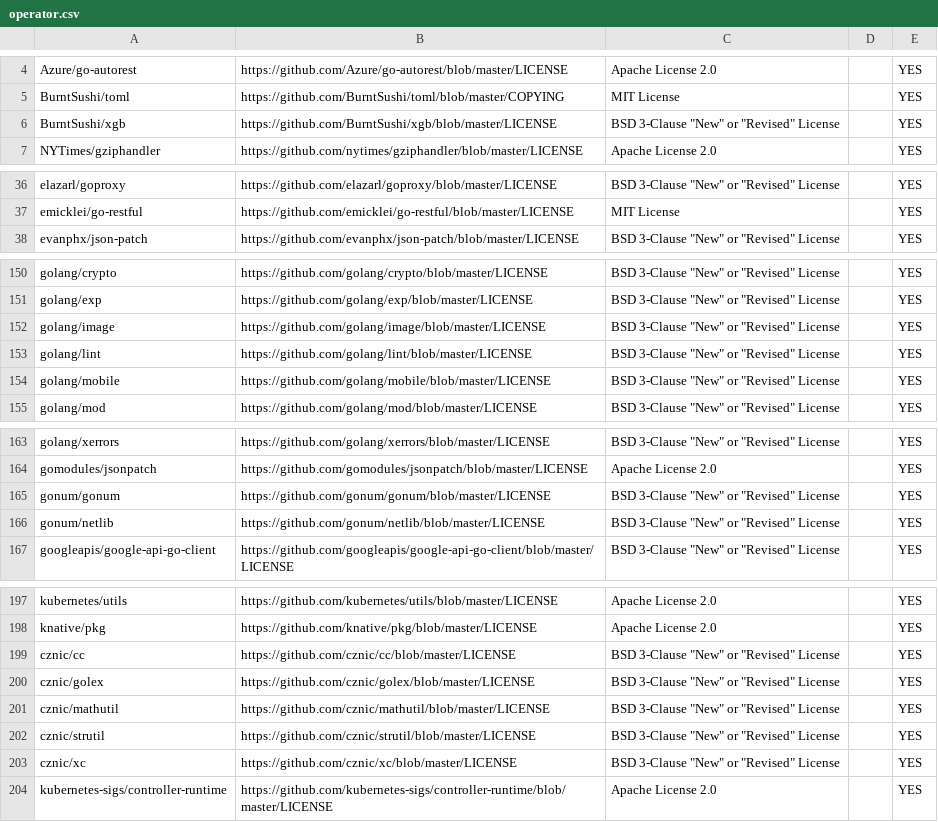
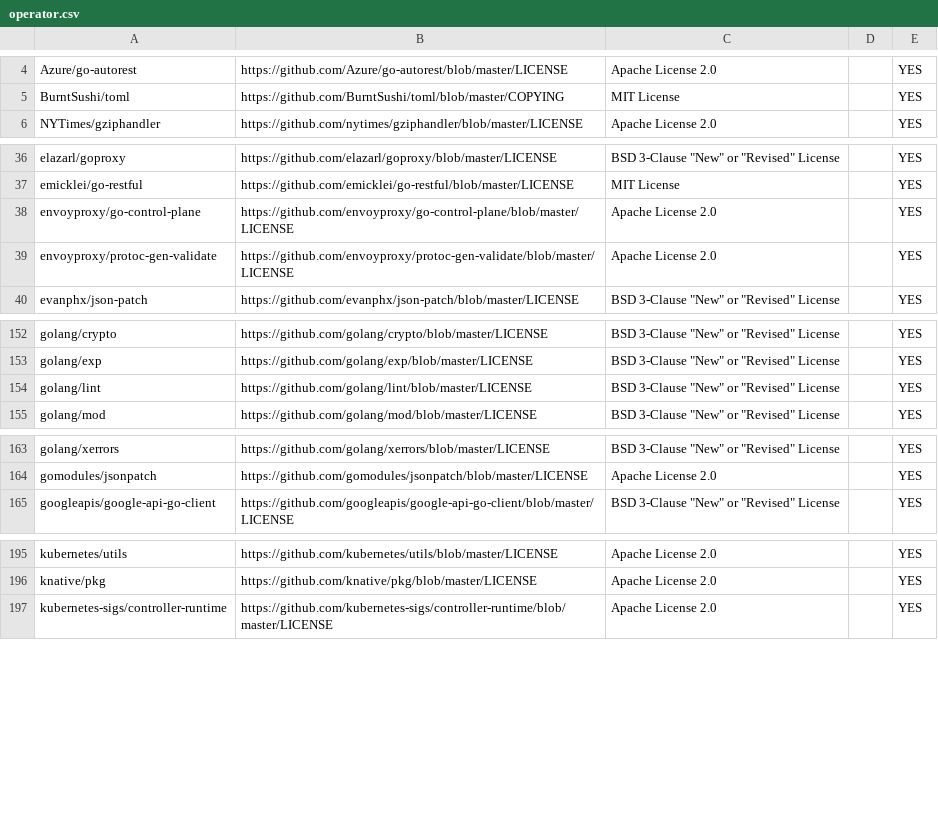
Before and after one commit to SeldonIO/seldon-gcp-marketplace, a CSV file: licenses/operator.csv, drawn as a sheet; only a part is shown, gaps mark what is left out; the diff covers the shown part only.

```diff
--- a/licenses/operator.csv
+++ b/licenses/operator.csv
@@ -5,3 +5,2 @@ Azure/go-autorest,https://github.com/Azure/go-autorest/blob/master/LICENSE,Apach
 BurntSushi/toml,https://github.com/BurntSushi/toml/blob/master/COPYING,MIT License,,YES
-BurntSushi/xgb,https://github.com/BurntSushi/xgb/blob/master/LICENSE,BSD 3-Clause "New" or "Revised" License,,YES
 NYTimes/gziphandler,https://github.com/nytimes/gziphandler/blob/master/LICENSE,Apache License 2.0,,YES
@@ -37,2 +37,4 @@ elazarl/goproxy,https://github.com/elazarl/goproxy/blob/master/LICENSE,BSD 3-Cla
 emicklei/go-restful,https://github.com/emicklei/go-restful/blob/master/LICENSE,MIT License,,YES
+envoyproxy/go-control-plane,https://github.com/envoyproxy/go-control-plane/blob/master/LICENSE,Apache License 2.0,,YES
+envoyproxy/protoc-gen-validate,https://github.com/envoyproxy/protoc-gen-validate/blob/master/LICENSE,Apache License 2.0,,YES
 evanphx/json-patch,https://github.com/evanphx/json-patch/blob/master/LICENSE,BSD 3-Clause "New" or "Revised" License,,YES
@@ -151,5 +153,3 @@ golang/crypto,https://github.com/golang/crypto/blob/master/LICENSE,BSD 3-Clause
 golang/exp,https://github.com/golang/exp/blob/master/LICENSE,BSD 3-Clause "New" or "Revised" License,,YES
-golang/image,https://github.com/golang/image/blob/master/LICENSE,BSD 3-Clause "New" or "Revised" License,,YES
 golang/lint,https://github.com/golang/lint/blob/master/LICENSE,BSD 3-Clause "New" or "Revised" License,,YES
-golang/mobile,https://github.com/golang/mobile/blob/master/LICENSE,BSD 3-Clause "New" or "Revised" License,,YES
 golang/mod,https://github.com/golang/mod/blob/master/LICENSE,BSD 3-Clause "New" or "Revised" License,,YES
@@ -164,4 +164,2 @@ golang/xerrors,https://github.com/golang/xerrors/blob/master/LICENSE,BSD 3-Claus
 gomodules/jsonpatch,https://github.com/gomodules/jsonpatch/blob/master/LICENSE,Apache License 2.0,,YES
-gonum/gonum,https://github.com/gonum/gonum/blob/master/LICENSE,BSD 3-Clause "New" or "Revised" License,,YES
-gonum/netlib,https://github.com/gonum/netlib/blob/master/LICENSE,BSD 3-Clause "New" or "Revised" License,,YES
 googleapis/google-api-go-client,https://github.com/googleapis/google-api-go-client/blob/master/LICENSE,BSD 3-Clause "New" or "Revised" License,,YES
@@ -198,7 +196,2 @@ kubernetes/utils,https://github.com/kubernetes/utils/blob/master/LICENSE,Apache
 knative/pkg,https://github.com/knative/pkg/blob/master/LICENSE,Apache License 2.0,,YES
-cznic/cc,https://github.com/cznic/cc/blob/master/LICENSE,BSD 3-Clause "New" or "Revised" License,,YES
-cznic/golex,https://github.com/cznic/golex/blob/master/LICENSE,BSD 3-Clause "New" or "Revised" License,,YES
-cznic/mathutil,https://github.com/cznic/mathutil/blob/master/LICENSE,BSD 3-Clause "New" or "Revised" License,,YES
-cznic/strutil,https://github.com/cznic/strutil/blob/master/LICENSE,BSD 3-Clause "New" or "Revised" License,,YES
-cznic/xc,https://github.com/cznic/xc/blob/master/LICENSE,BSD 3-Clause "New" or "Revised" License,,YES
 kubernetes-sigs/controller-runtime,https://github.com/kubernetes-sigs/controller-runtime/blob/master/LICENSE,Apache License 2.0,,YES
```
Also changed, not shown: 2 added rows and 1 removed row elsewhere in this file, licenses/engine.csv, 16 other files.
